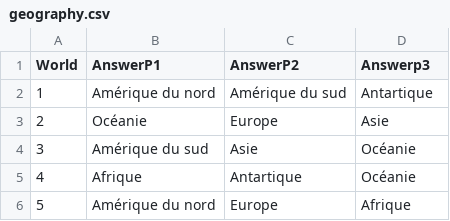
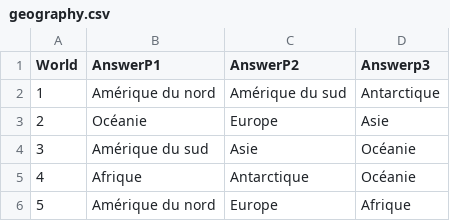
Before and after one commit to Hidoyatmz/Fort-Bouyard, a CSV file: ressources/csv/geography.csv, drawn as a sheet.

```diff
--- a/ressources/csv/geography.csv
+++ b/ressources/csv/geography.csv
@@ -1,6 +1,6 @@
 World,AnswerP1,AnswerP2,Answerp3
-1,Amérique du nord,Amérique du sud,Antartique
+1,Amérique du nord,Amérique du sud,Antarctique
 2,Océanie,Europe,Asie
 3,Amérique du sud,Asie,Océanie
-4,Afrique,Antartique,Océanie
+4,Afrique,Antarctique,Océanie
 5,Amérique du nord,Europe,Afrique
```
Also changed, not shown: 9 other files.
